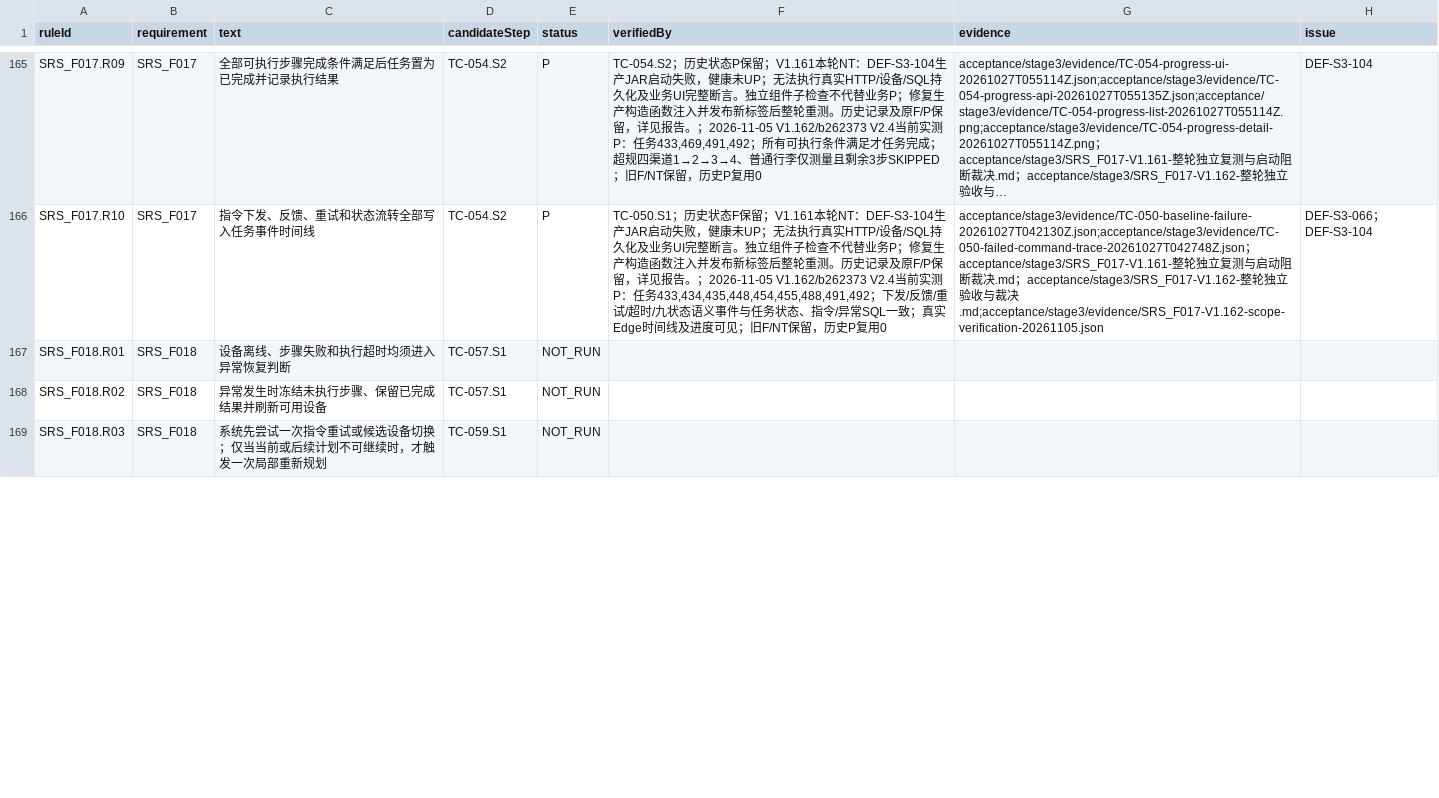
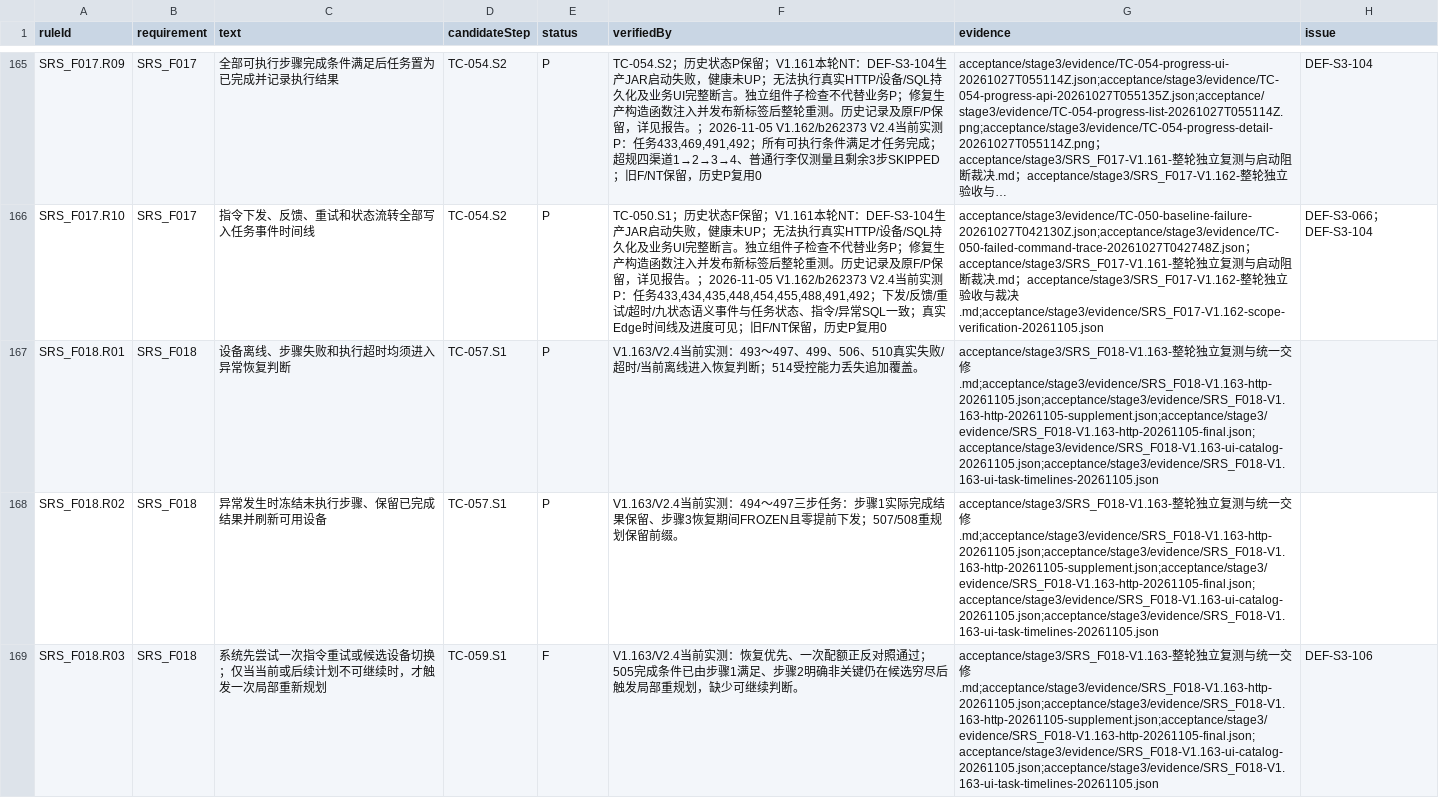
Before and after one commit to steedcy/TP-main, a CSV file: acceptance/stage3/rules.csv, drawn as a sheet; only a part is shown, gaps mark what is left out; long unchanged cells end in …; the diff covers the shown part only; the diff names each change by its address in the sheet, - before the commit and + after, or states it on an @@ line.

```diff
--- a/acceptance/stage3/rules.csv
+++ b/acceptance/stage3/rules.csv
-E167:E168 (status): NOT_RUN
+E167:E168 (status): P
-F167 (verifiedBy): (empty)
+F167 (verifiedBy): V1.163/V2.4当前实测：493～497、499、506、510真实失败/超时/当前离线进入恢复判断；514受控能力丢失追加覆盖。
-G167:G169 (evidence): (empty)
+G167:G169 (evidence): acceptance/stage3/SRS_F018-V1.163-整轮独立复测与统一交修.md;acceptance/stage3/evidence/SRS_F018-V1.163-http-20261105.json;acceptance/stage3/evidence/SRS_F018-V1.163-http-20261105-supplement.json;acceptance/stage3/evidence/SRS_F018-V1.163-http-20261105-final.json;acceptance/stage3/evidence/SRS_F018-V1.163-ui-catalog-20261105.json;acceptance/stage3/evidence/SRS_F018-V1.163-ui-task-timelines-20261105.json
-F168 (verifiedBy): (empty)
+F168 (verifiedBy): V1.163/V2.4当前实测：494～497三步任务：步骤1实际完成结果保留、步骤3恢复期间FROZEN且零提前下发；507/508重规划保留前缀。
-E169 (status): NOT_RUN
+E169 (status): F
-F169 (verifiedBy): (empty)
+F169 (verifiedBy): V1.163/V2.4当前实测：恢复优先、一次配额正反对照通过；505完成条件已由步骤1满足、步骤2明确非关键仍在候选穷尽后触发局部重规划，缺少可继续判断。
-H169 (issue): (empty)
+H169 (issue): DEF-S3-106
```
Also changed, not shown: 23 edited cells elsewhere in this file, acceptance/stage3/issues.csv, acceptance/stage3/steps.csv, 52 other files.
